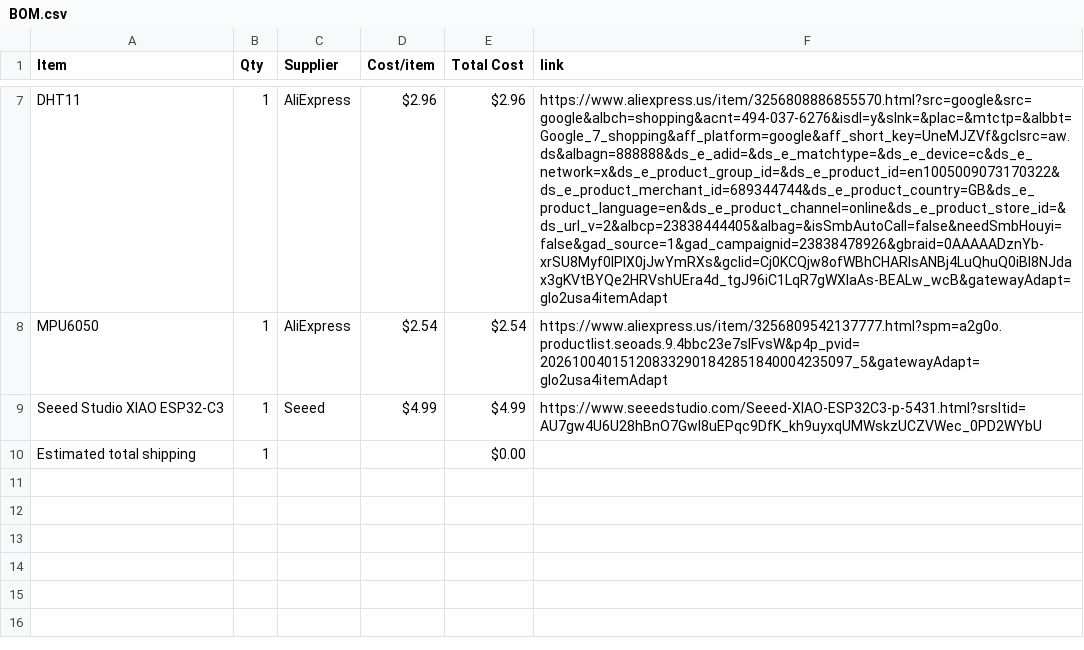
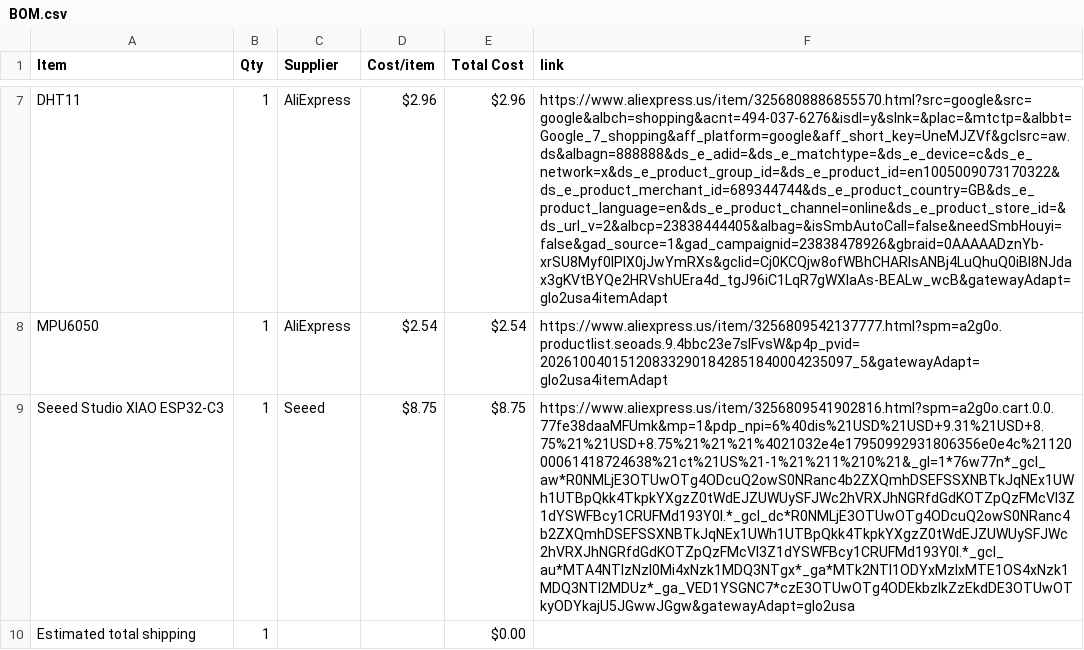
Before and after one commit to eh39492/Starbie, a CSV file: BOM.csv, drawn as a sheet; only a part is shown, gaps mark what is left out; the diff names each change by its address in the sheet, - before the commit and + after, or states it on an @@ line.

Commit message:
Update BOM.csv

```diff
--- a/BOM.csv
+++ b/BOM.csv
-D9 (Cost/item): $4.99
+D9 (Cost/item): $8.75
-E9 (Total Cost): $4.99
+E9 (Total Cost): $8.75
-F9 (link): https://www.seeedstudio.com/Seeed-XIAO-ESP32C3-p-5431.html?srsltid=AU7gw4U6U28hBnO7Gwl8uEPqc9DfK_kh9uyxqUMWskzUCZVWec_0PD2WYbU
+F9 (link): https://www.aliexpress.us/item/3256809541902816.html?spm=a2g0o.cart.0.0.77fe38daaMFUmk&mp=1&pdp_npi=6%40dis%21USD%21USD+9.31%21USD+8.75%21%21USD+8.75%21%21%21%4021032e4e17950992931806356e0e4c%2112000061418724638%21ct%21US%21-1%21%211%210%21&_gl=1*76w77n*_gcl_aw*R0NMLjE3OTUwOTg4ODcuQ2owS0NRanc4b2ZXQmhDSEFSSXNBTkJqNEx1UWh1UTBpQkk4TkpkYXgzZ0tWdEJZUWUySFJWc2hVRXJhNGRfdGdKOTZpQzFMcVI3Z1dYSWFBcy1CRUFMd193Y0I.*_gcl_dc*R0NMLjE3OTUwOTg4ODcuQ2owS0NRanc4b2ZXQmhDSEFSSXNBTkJqNEx1UWh1UTBpQkk4TkpkYXgzZ0tWdEJZUWUySFJWc2hVRXJhNGRfdGdKOTZpQzFMcVI3Z1dYSWFBcy1CRUFMd193Y0I.*_gcl_au*MTA4NTIzNzI0Mi4xNzk1MDQ3NTgx*_ga*MTk2NTI1ODYxMzIxMTE1OS4xNzk1MDQ3NTI2MDUz*_ga_VED1YSGNC7*czE3OTUwOTg4ODEkbzIkZzEkdDE3OTUwOTkyODYkajU5JGwwJGgw&gatewayAdapt=glo2usa
```
